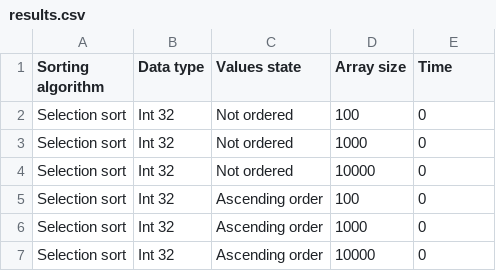
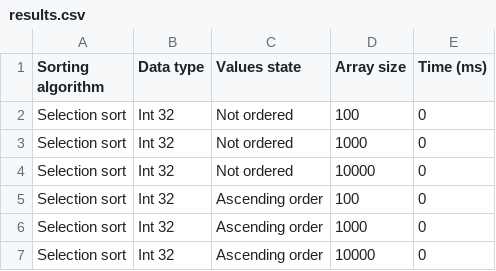
Before and after one commit to camilaleniss/TallerExperimentos-IntegradorI, a CSV file: ExperimentsDesign/Experiments/results.csv, drawn as a sheet; only a part is shown.

```diff
--- a/ExperimentsDesign/Experiments/results.csv
+++ b/ExperimentsDesign/Experiments/results.csv
@@ -1,2 +1,2 @@
-Sorting algorithm,Data type,Values state,Array size,Time
+Sorting algorithm,Data type,Values state,Array size,Time (ms)
 Selection sort,Int 32,Not ordered,100,0
```
Also changed, not shown: 2 other files.
